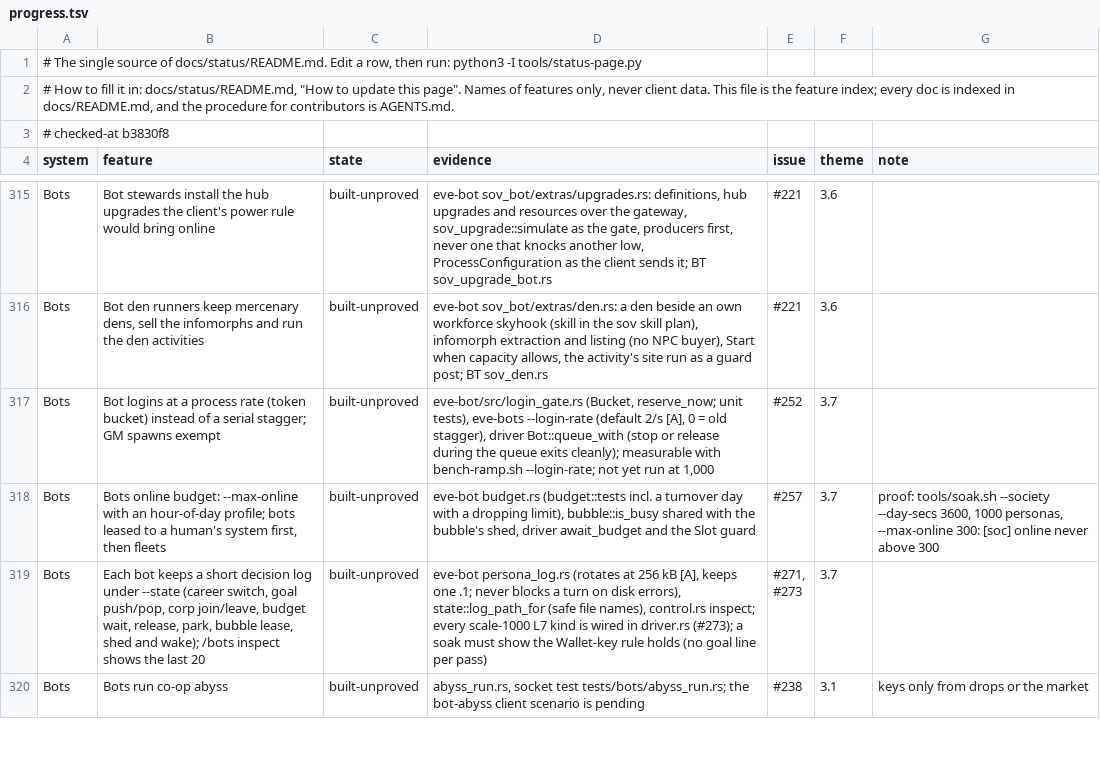
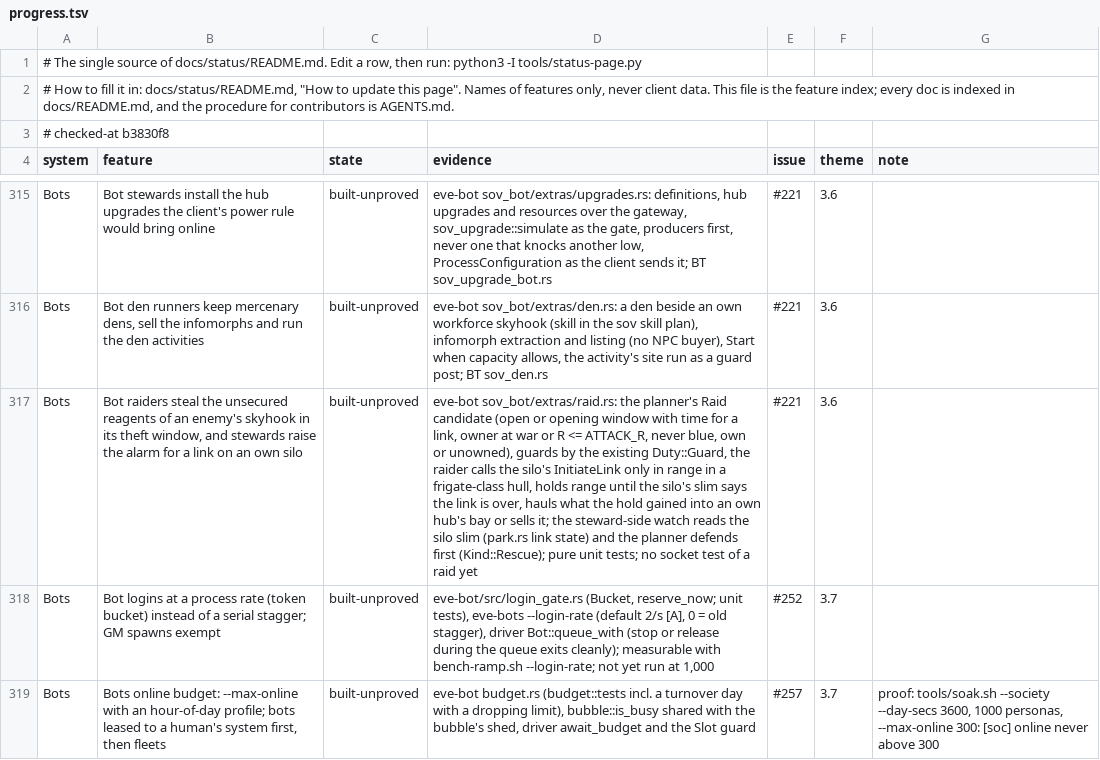
Before and after one commit to hotshotjosh/space-offline, a TSV file: docs/status/progress.tsv, drawn as a sheet; only a part is shown, gaps mark what is left out; the shorter side is filled out with more unchanged rows; the diff names each change by its address in the sheet, - before the commit and + after, or states it on an @@ line.

```diff
--- a/docs/status/progress.tsv
+++ b/docs/status/progress.tsv
+row 317: Bots | Bot raiders steal the unsecured reagents of an enemy's skyhook in its theft window, and stewards raise the alarm for a link on an own silo | built-unproved | eve-bot sov_bot/extras/raid.rs: the planner's Raid candidate (open or opening window with time for a link, owner at war or R <= ATTACK_R, never blue, own or unowned), guards by the existing Duty::Guard, the raider calls the silo's InitiateLink only in range in a frigate-class hull, holds range until the silo's slim says the link is over, hauls what the hold gained into an own hub's bay or sells it; the steward-side watch reads the silo slim (park.rs link state) and the planner defends first (Kind::Rescue); pure unit tests; no socket test of a raid yet | #221 | 3.6
```
Also changed, not shown: 12 other files.
